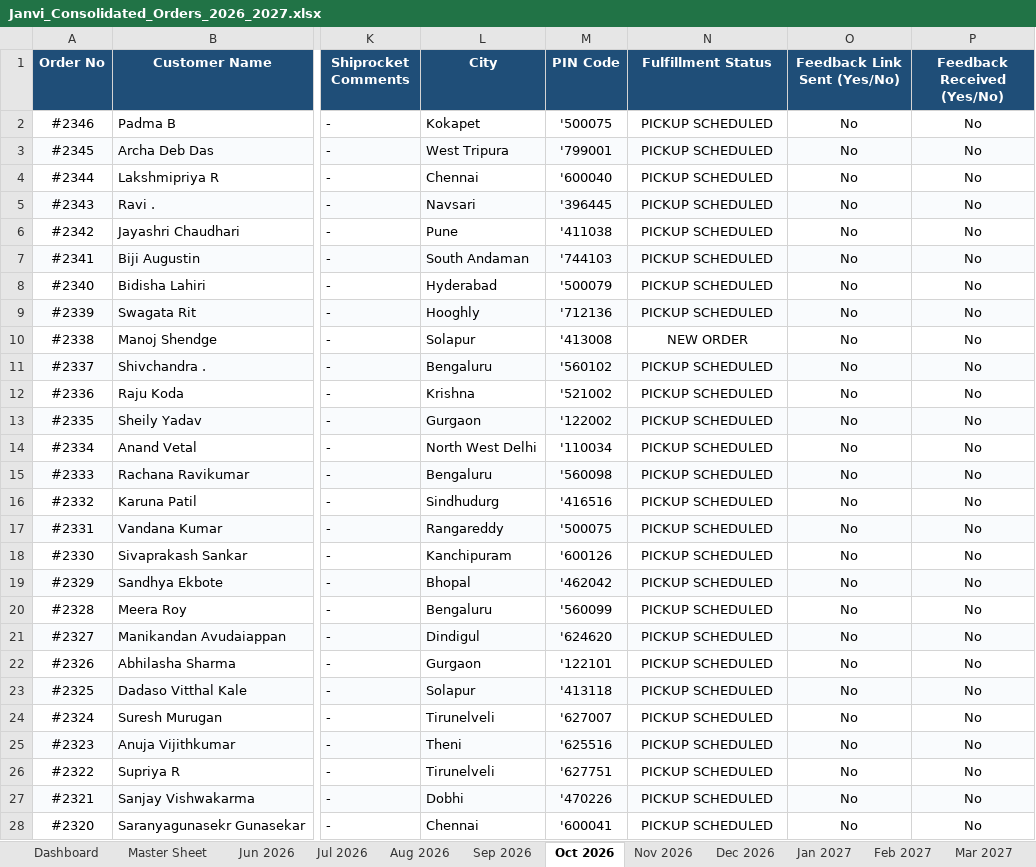
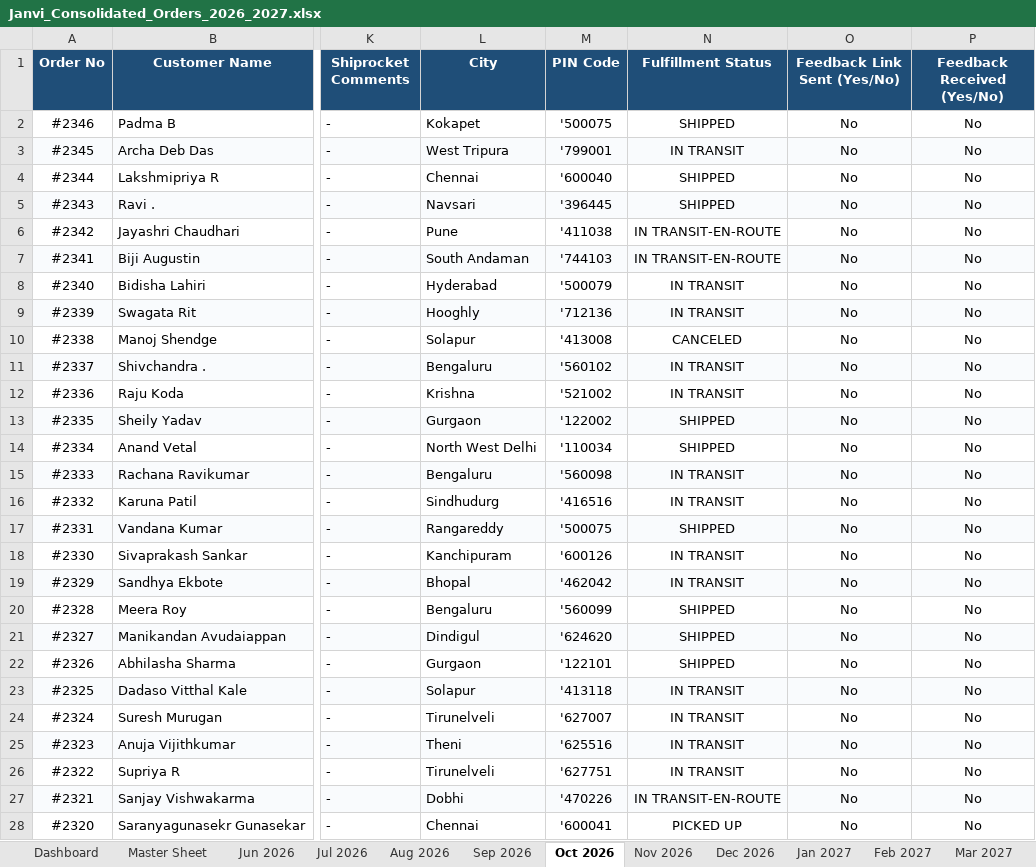
Before and after one commit to nrm-web/JANVI-AIKA-Website-Orders, an Excel workbook: Janvi_Consolidated_Orders_2026_2027.xlsx, sheet Oct 2026, drawn as a sheet; only a part is shown, gaps mark what is left out; values as stored, in another font and other column widths than the file's, no borders; the diff covers the shown part only; the diff names each change by its address in the sheet, - before the commit and + after, or states it on an @@ line.

Commit message:
Auto-update consolidated order data and 4see Magic Dashboard Master file

```diff
--- a/Janvi_Consolidated_Orders_2026_2027.xlsx (sheet Oct 2026)
+++ b/Janvi_Consolidated_Orders_2026_2027.xlsx (sheet Oct 2026)
-N2 (Fulfillment Status): PICKUP SCHEDULED
+N2 (Fulfillment Status): SHIPPED
-N3 (Fulfillment Status): PICKUP SCHEDULED
+N3 (Fulfillment Status): IN TRANSIT
-N4:N5 (Fulfillment Status): PICKUP SCHEDULED
+N4:N5 (Fulfillment Status): SHIPPED
-N6:N7 (Fulfillment Status): PICKUP SCHEDULED
+N6:N7 (Fulfillment Status): IN TRANSIT-EN-ROUTE
-N8:N9 (Fulfillment Status): PICKUP SCHEDULED
+N8:N9 (Fulfillment Status): IN TRANSIT
-N10 (Fulfillment Status): NEW ORDER
+N10 (Fulfillment Status): CANCELED
-N11:N12 (Fulfillment Status): PICKUP SCHEDULED
+N11:N12 (Fulfillment Status): IN TRANSIT
-N13:N14 (Fulfillment Status): PICKUP SCHEDULED
+N13:N14 (Fulfillment Status): SHIPPED
-N15:N16 (Fulfillment Status): PICKUP SCHEDULED
+N15:N16 (Fulfillment Status): IN TRANSIT
-N17 (Fulfillment Status): PICKUP SCHEDULED
+N17 (Fulfillment Status): SHIPPED
-N18:N19 (Fulfillment Status): PICKUP SCHEDULED
+N18:N19 (Fulfillment Status): IN TRANSIT
-N20:N22 (Fulfillment Status): PICKUP SCHEDULED
+N20:N22 (Fulfillment Status): SHIPPED
-N23:N26 (Fulfillment Status): PICKUP SCHEDULED
+N23:N26 (Fulfillment Status): IN TRANSIT
-N27 (Fulfillment Status): PICKUP SCHEDULED
+N27 (Fulfillment Status): IN TRANSIT-EN-ROUTE
-N28 (Fulfillment Status): PICKUP SCHEDULED
+N28 (Fulfillment Status): PICKED UP
```
Also changed, not shown: 520 edited cells elsewhere in this sheet, sheet Master Sheet, sheet Nov 2026, sheet Dashboard, Janvi_4see_Magic_Dashboard_Master.xlsx, 1 other file.
